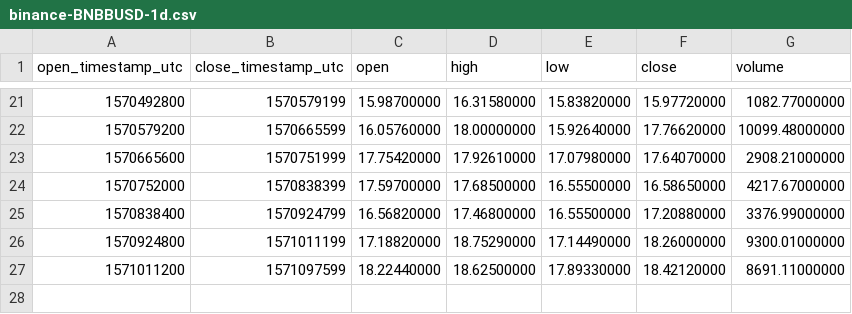
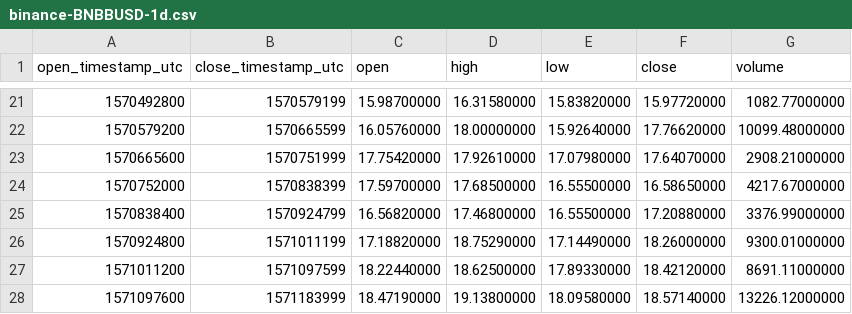
Before and after one commit to cryptobigbro/binance-BNBBUSD, a CSV file: binance-BNBBUSD-1d.csv, drawn as a sheet; only a part is shown, gaps mark what is left out; the diff names each change by its address in the sheet, - before the commit and + after, or states it on an @@ line.

```diff
--- a/binance-BNBBUSD-1d.csv
+++ b/binance-BNBBUSD-1d.csv
+row 28: 1571097600 | 1571183999 | 18.47190000 | 19.13800000 | 18.09580000 | 18.57140000 | 13226.12000000
```
Also changed, not shown: binance-BNBBUSD-1h.csv, 1 other file.
